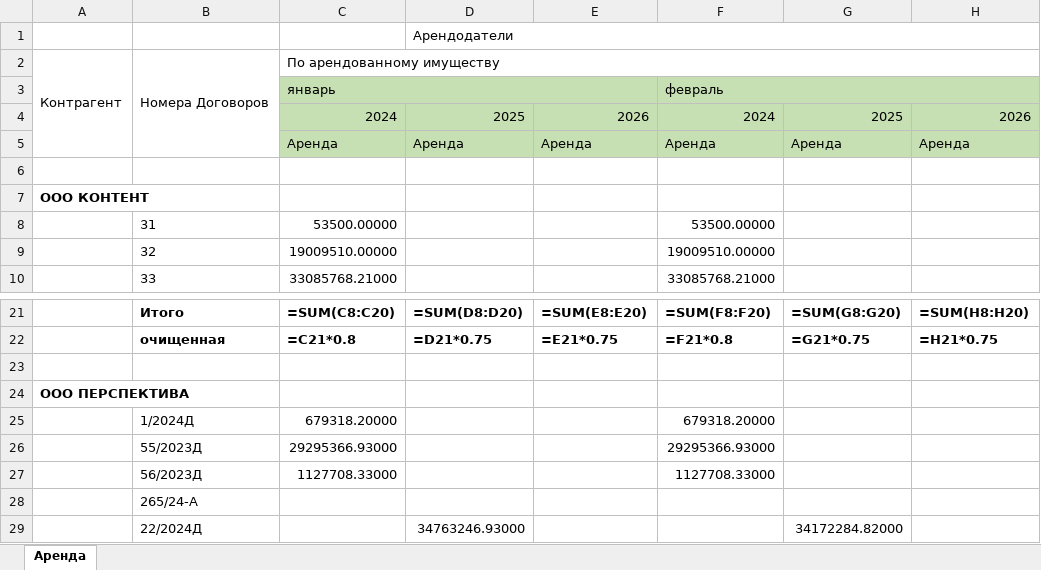
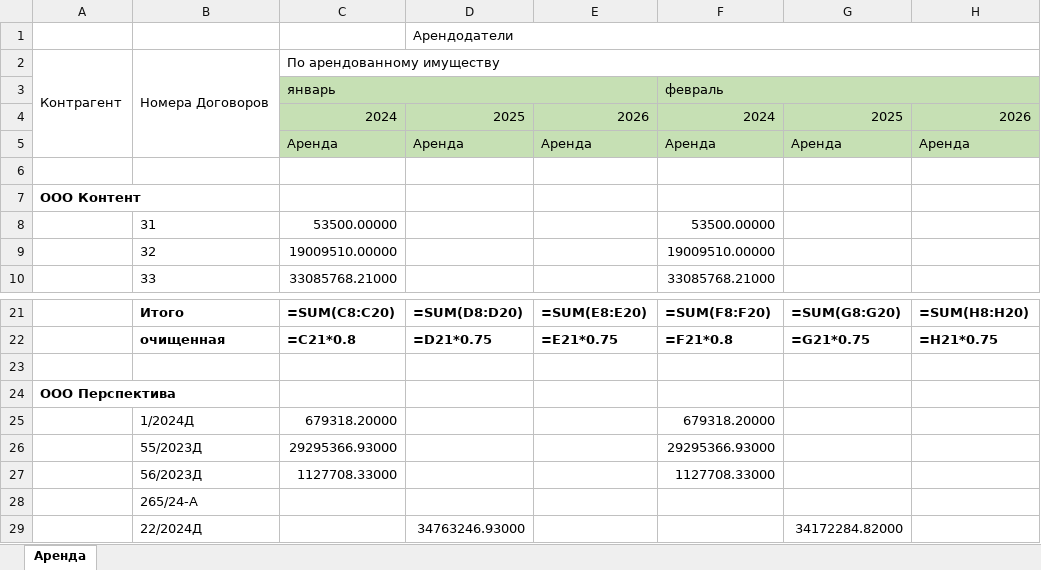
Before and after one commit to kurolesica0211/mom-s-tasks, an Excel workbook: example_tables/Амортизация_аренда.xlsx, sheet Аренда, drawn as a sheet; only a part is shown, gaps mark what is left out; values as stored, in another font and other column widths than the file's, no borders; formulas without a stored value are shown as written; the diff names each change by its address in the sheet, - before the commit and + after, or states it on an @@ line.

```diff
--- a/example_tables/Амортизация_аренда.xlsx (sheet Аренда)
+++ b/example_tables/Амортизация_аренда.xlsx (sheet Аренда)
-A7: ООО КОНТЕНТ
+A7: ООО Контент
-A24: ООО ПЕРСПЕКТИВА
+A24: ООО Перспектива
```
Also changed, not shown: 3 other files.
